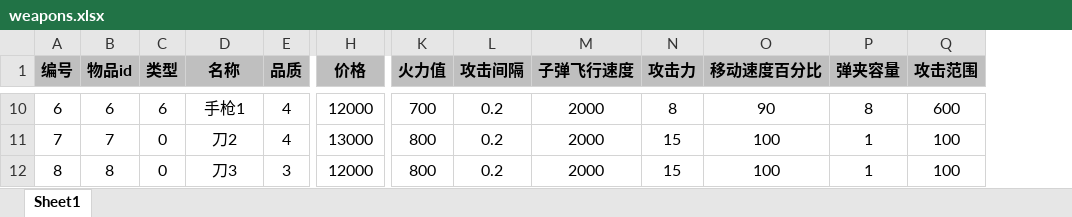
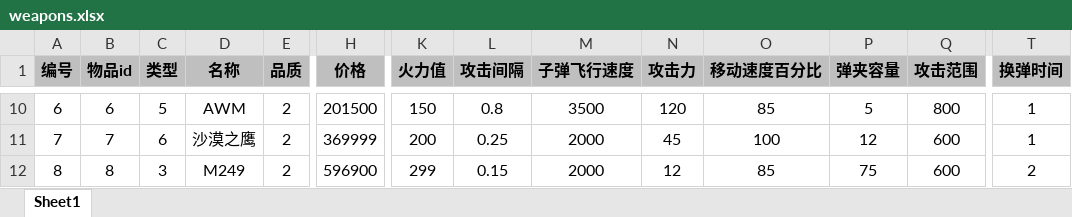
Before and after one commit to UNANSWANG/escape, an Excel workbook: excel/weapons.xlsx, sheet Sheet1, drawn as a sheet; only a part is shown, gaps mark what is left out; values as stored, in another font and other column widths than the file's, no borders; the diff covers the shown part only; the diff names each change by its address in the sheet, - before the commit and + after, or states it on an @@ line.

```diff
--- a/excel/weapons.xlsx (sheet Sheet1)
+++ b/excel/weapons.xlsx (sheet Sheet1)
+column T (换弹时间), rows 10-12: 1 | 1 | 2
-C10 (类型): 6
+C10 (类型): 5
-D10 (名称): 手枪1
+D10 (名称): AWM
-E10:E11 (品质): 4
+E10:E11 (品质): 2
-H10 (价格): 12000
+H10 (价格): 201500
-K10 (火力值): 700
+K10 (火力值): 150
-L10 (攻击间隔): 0.2
+L10 (攻击间隔): 0.8
-M10 (子弹飞行速度): 2000
+M10 (子弹飞行速度): 3500
-N10 (攻击力): 8
+N10 (攻击力): 120
-O10 (移动速度百分比): 90
+O10 (移动速度百分比): 85
-P10 (弹夹容量): 8
+P10 (弹夹容量): 5
-Q10 (攻击范围): 600
+Q10 (攻击范围): 800
-C11 (类型): 0
+C11 (类型): 6
-D11 (名称): 刀2
+D11 (名称): 沙漠之鹰
-H11 (价格): 13000
+H11 (价格): 369999
-K11 (火力值): 800
+K11 (火力值): 200
-L11 (攻击间隔): 0.2
+L11 (攻击间隔): 0.25
-N11 (攻击力): 15
+N11 (攻击力): 45
-P11 (弹夹容量): 1
+P11 (弹夹容量): 12
-Q11:Q12 (攻击范围): 100
+Q11:Q12 (攻击范围): 600
-C12 (类型): 0
+C12 (类型): 3
-D12 (名称): 刀3
+D12 (名称): M249
-E12 (品质): 3
+E12 (品质): 2
-H12 (价格): 12000
+H12 (价格): 596900
-K12 (火力值): 800
+K12 (火力值): 299
-L12 (攻击间隔): 0.2
+L12 (攻击间隔): 0.15
-N12 (攻击力): 15
+N12 (攻击力): 12
-O12 (移动速度百分比): 100
+O12 (移动速度百分比): 85
-P12 (弹夹容量): 1
+P12 (弹夹容量): 75
```
Also changed, not shown: 11 added rows and 121 edited cells elsewhere in this sheet, 5 other files.
